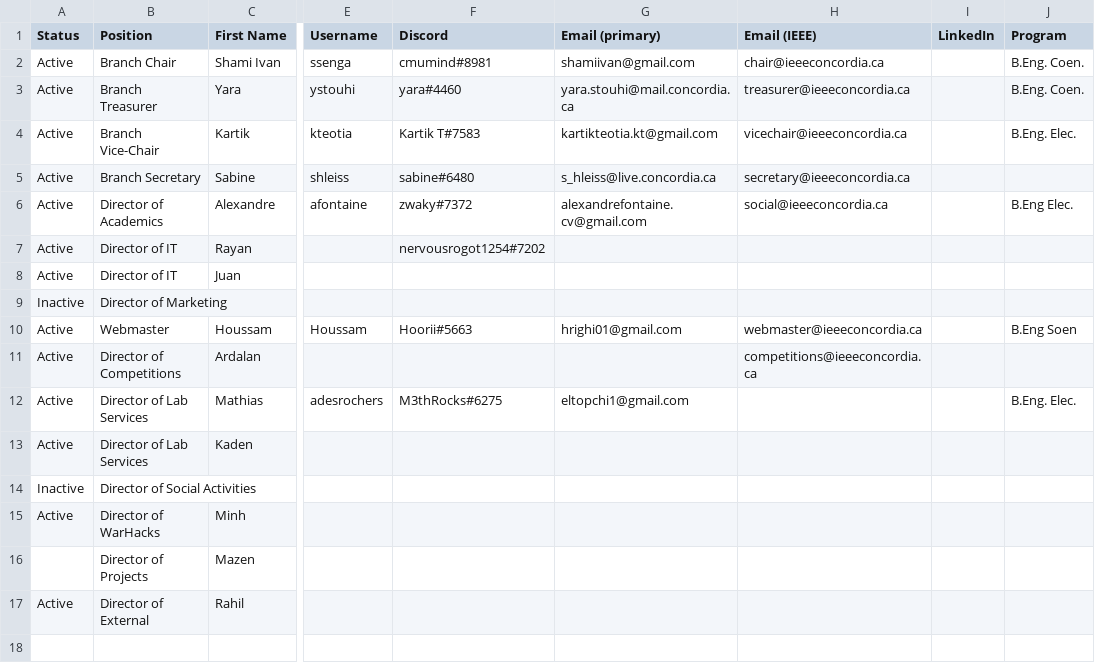
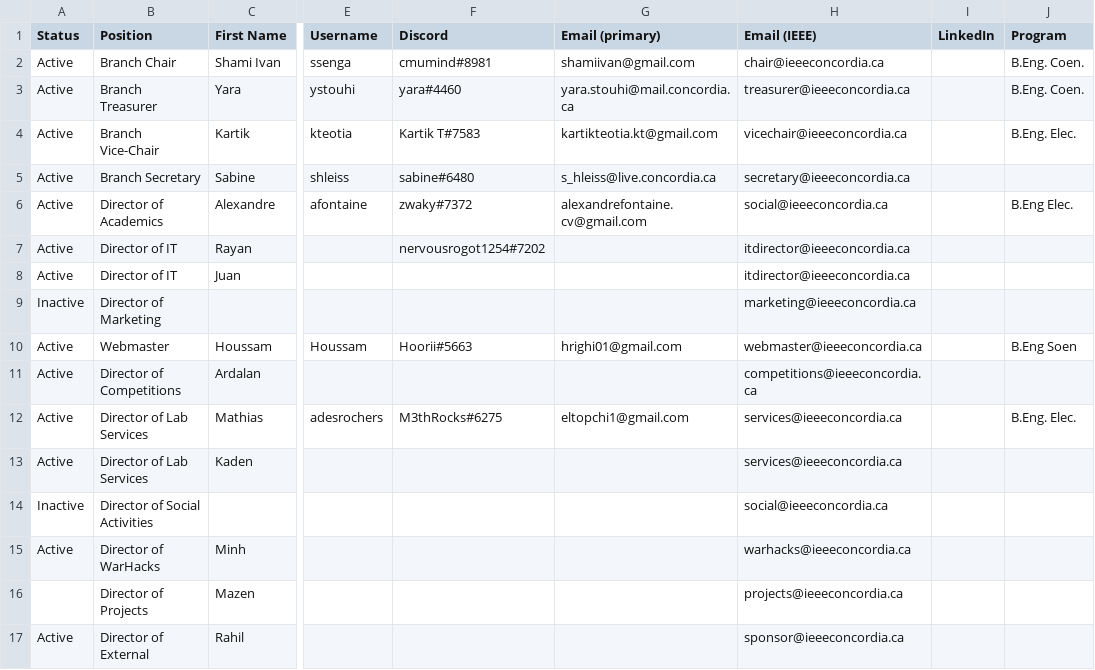
Before and after one commit to ieeeconcordia/ieee-website, a CSV file: ExecTeam2023-2024.csv, drawn as a sheet; only a part is shown, gaps mark what is left out; the diff names each change by its address in the sheet, - before the commit and + after, or states it on an @@ line.

```diff
--- a/ExecTeam2023-2024.csv
+++ b/ExecTeam2023-2024.csv
-H7:H8 (Email (IEEE)): (empty)
+H7:H8 (Email (IEEE)): itdirector@ieeeconcordia.ca
-H9 (Email (IEEE)): (empty)
+H9 (Email (IEEE)): marketing@ieeeconcordia.ca
-H12:H13 (Email (IEEE)): (empty)
+H12:H13 (Email (IEEE)): services@ieeeconcordia.ca
-H14 (Email (IEEE)): (empty)
+H14 (Email (IEEE)): social@ieeeconcordia.ca
-H15 (Email (IEEE)): (empty)
+H15 (Email (IEEE)): warhacks@ieeeconcordia.ca
-H16 (Email (IEEE)): (empty)
+H16 (Email (IEEE)): projects@ieeeconcordia.ca
-H17 (Email (IEEE)): (empty)
+H17 (Email (IEEE)): sponsor@ieeeconcordia.ca
```
Also changed, not shown: 29 other files.
